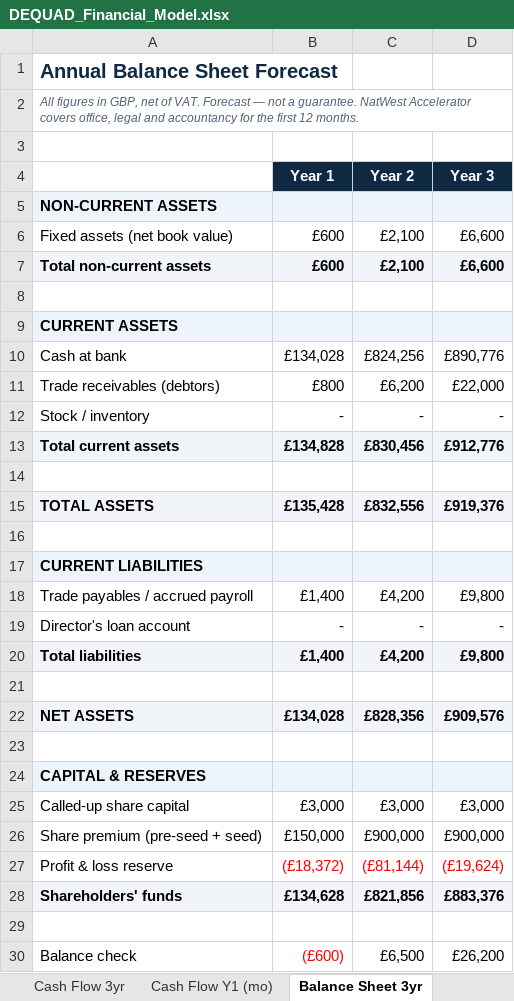
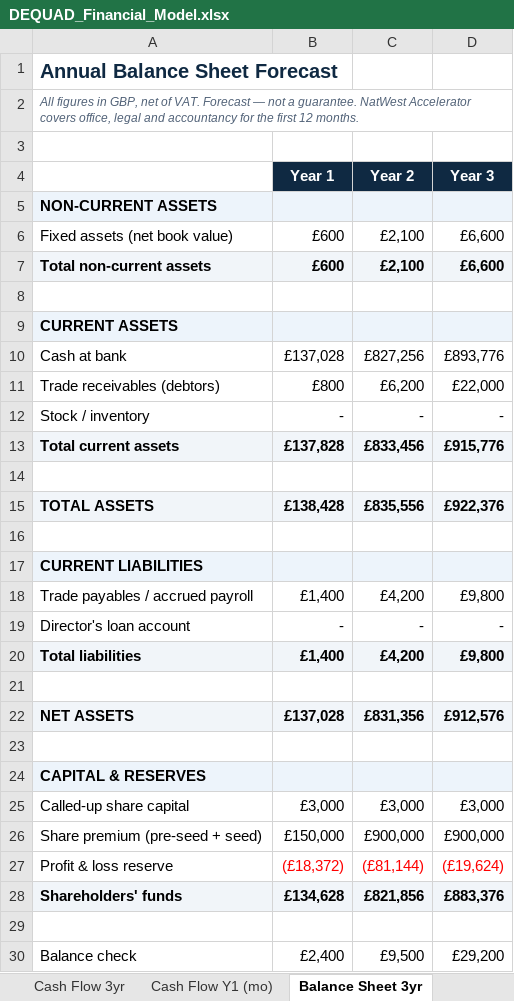
Before and after one commit to youngquad/Dequad-app, an Excel workbook: visa_appendices/DEQUAD_Financial_Model.xlsx, sheet Balance Sheet 3yr, drawn as a sheet; values as stored, in another font and other column widths than the file's, no borders; the diff names each change by its address in the sheet, - before the commit and + after, or states it on an @@ line.

```diff
--- a/visa_appendices/DEQUAD_Financial_Model.xlsx (sheet Balance Sheet 3yr)
+++ b/visa_appendices/DEQUAD_Financial_Model.xlsx (sheet Balance Sheet 3yr)
-B10 (Year 1): £134,028
+B10 (Year 1): £137,028
-C10 (Year 2): £824,256
+C10 (Year 2): £827,256
-D10 (Year 3): £890,776
+D10 (Year 3): £893,776
-B13 (Year 1): £134,828
+B13 (Year 1): £137,828
-C13 (Year 2): £830,456
+C13 (Year 2): £833,456
-D13 (Year 3): £912,776
+D13 (Year 3): £915,776
-B15 (Year 1): £135,428
+B15 (Year 1): £138,428
-C15 (Year 2): £832,556
+C15 (Year 2): £835,556
-D15 (Year 3): £919,376
+D15 (Year 3): £922,376
-B22 (Year 1): £134,028
+B22 (Year 1): £137,028
-C22 (Year 2): £828,356
+C22 (Year 2): £831,356
-D22 (Year 3): £909,576
+D22 (Year 3): £912,576
-B30 (Year 1): (£600)
+B30 (Year 1): £2,400
-B30 text colour: #FF0000
+B30 text colour: black
-C30 (Year 2): £6,500
+C30 (Year 2): £9,500
-D30 (Year 3): £26,200
+D30 (Year 3): £29,200
```
Also changed, not shown: sheet Cash Flow Y1 (mo), sheet Cash Flow 3yr, sheet README, 11 other files.
